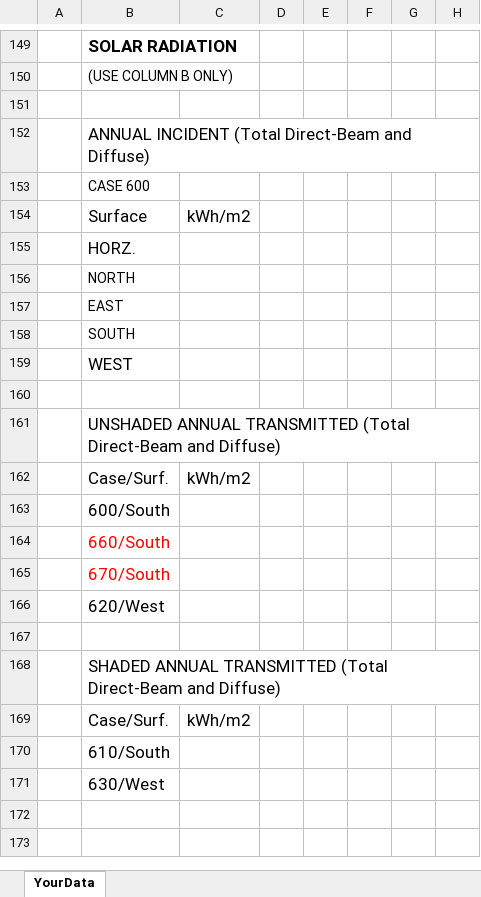
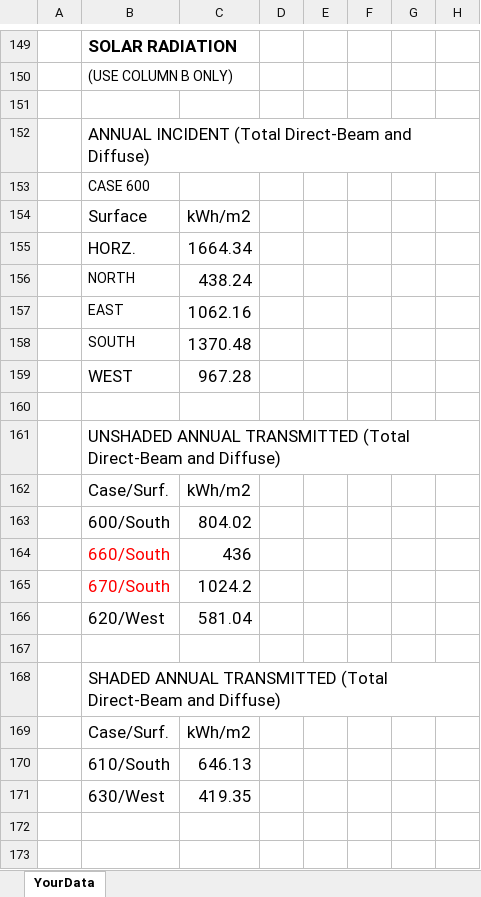
Before and after one commit to JasonGlazer/ashrae-140-automation, an Excel workbook: input/RESULTS5-2A-EnergyPlus-9.0.1.xlsx, sheet YourData, drawn as a sheet; only a part is shown, gaps mark what is left out; values as stored, in another font and other column widths than the file's, no borders; the diff names each change by its address in the sheet, - before the commit and + after, or states it on an @@ line.

Commit message:
added fig b8-1 graphic and table b8.2

```diff
--- a/input/RESULTS5-2A-EnergyPlus-9.0.1.xlsx (sheet YourData)
+++ b/input/RESULTS5-2A-EnergyPlus-9.0.1.xlsx (sheet YourData)
-C155: (empty)
+C155: 1664.34
-C156: (empty)
+C156: 438.24
-C157: (empty)
+C157: 1062.16
-C158: (empty)
+C158: 1370.48
-C159: (empty)
+C159: 967.28
-C163: (empty)
+C163: 804.02
-C164: (empty)
+C164: 436
-C165: (empty)
+C165: 1024.2
-C166: (empty)
+C166: 581.04
-C170: (empty)
+C170: 646.13
-C171: (empty)
+C171: 419.35
```
Also changed, not shown: input/RESULTS5-2A-CSE-0.861.1.xlsx, input/RESULTS5-2A-DeST-2.0-20190401.xlsx, 17 other files.
